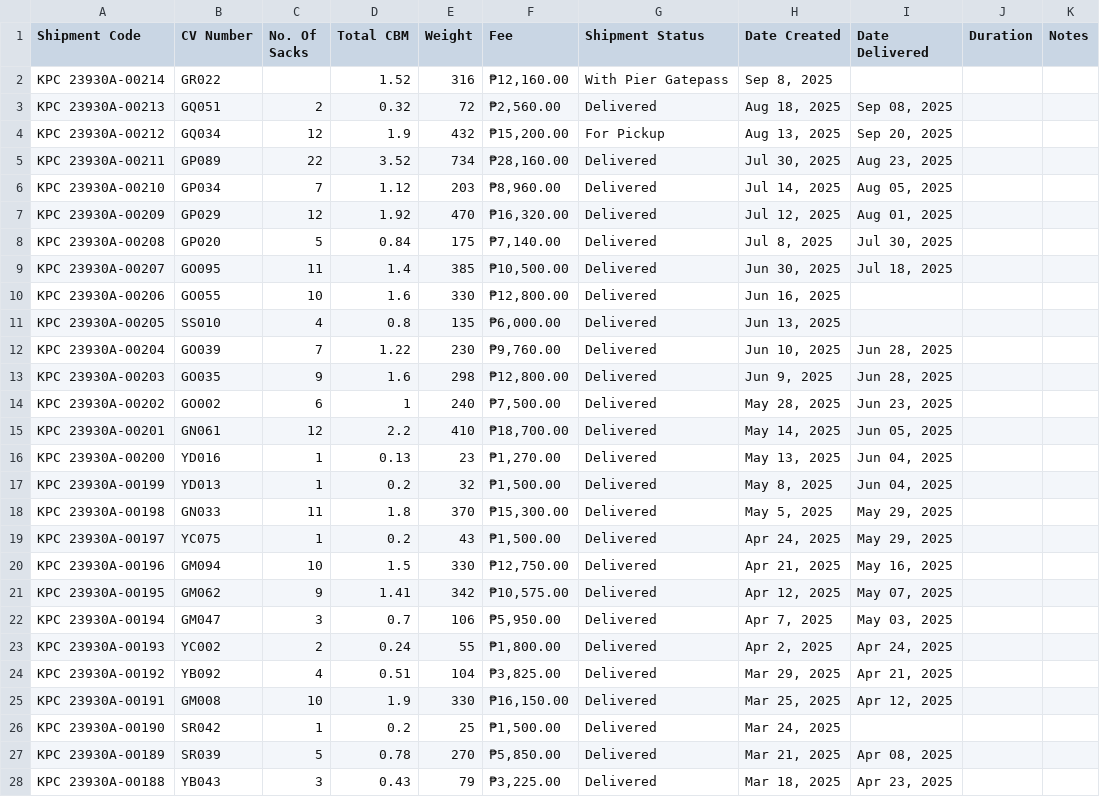
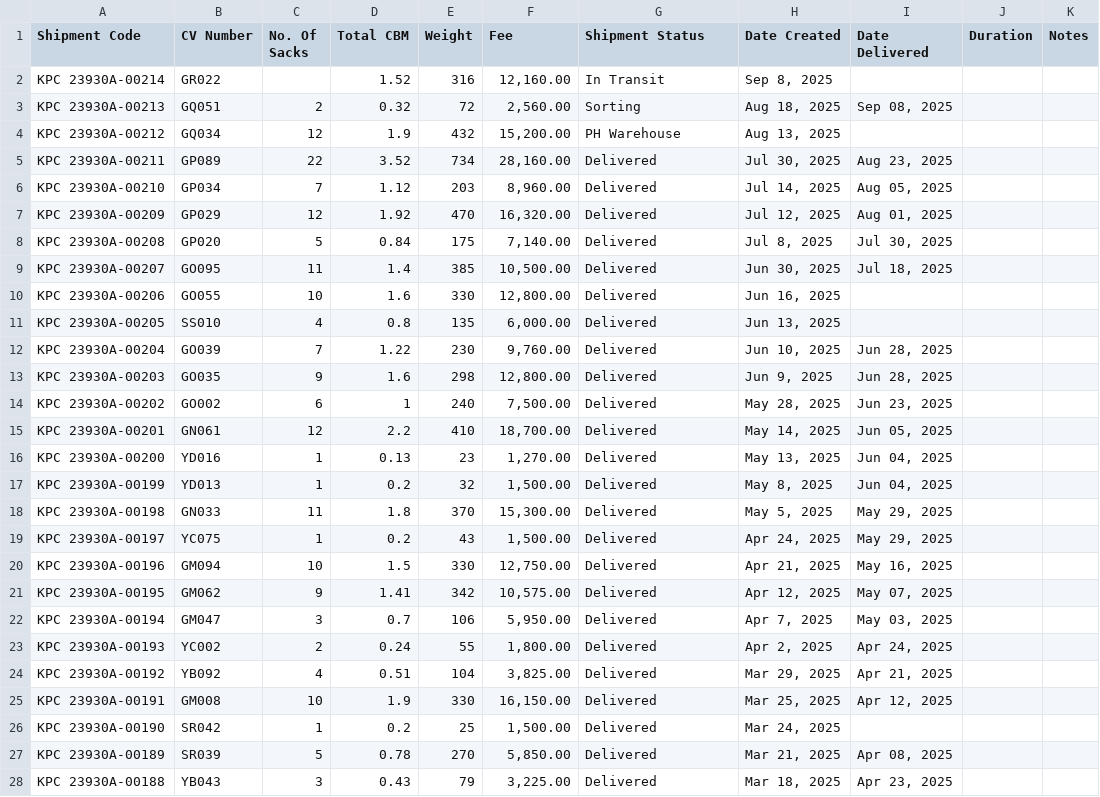
Before and after one commit to ronlovescake/business-management-system, a CSV file: Shipment.csv, drawn as a sheet; only a part is shown; the diff covers the shown part only.

```diff
--- a/Shipment.csv
+++ b/Shipment.csv
@@ -1,28 +1,28 @@
 Shipment Code,CV Number,No. Of Sacks,Total CBM,Weight,Fee,Shipment Status,Date Created,Date Delivered,Duration,Notes
-KPC 23930A-00214,GR022,,1.52,316,"₱12,160.00",With Pier Gatepass,"Sep 8, 2025",,,
-KPC 23930A-00213,GQ051,2,0.32,72,"₱2,560.00",Delivered,"Aug 18, 2025","Sep 08, 2025",,
-KPC 23930A-00212,GQ034,12,1.9,432,"₱15,200.00",For Pickup,"Aug 13, 2025","Sep 20, 2025",,
-KPC 23930A-00211,GP089,22,3.52,734,"₱28,160.00",Delivered,"Jul 30, 2025","Aug 23, 2025",,
-KPC 23930A-00210,GP034,7,1.12,203,"₱8,960.00",Delivered,"Jul 14, 2025","Aug 05, 2025",,
-KPC 23930A-00209,GP029,12,1.92,470,"₱16,320.00",Delivered,"Jul 12, 2025","Aug 01, 2025",,
-KPC 23930A-00208,GP020,5,0.84,175,"₱7,140.00",Delivered,"Jul 8, 2025","Jul 30, 2025",,
-KPC 23930A-00207,GO095,11,1.4,385,"₱10,500.00",Delivered,"Jun 30, 2025","Jul 18, 2025",,
-KPC 23930A-00206,GO055,10,1.6,330,"₱12,800.00",Delivered,"Jun 16, 2025",,,
-KPC 23930A-00205,SS010,4,0.8,135,"₱6,000.00",Delivered,"Jun 13, 2025",,,
-KPC 23930A-00204,GO039,7,1.22,230,"₱9,760.00",Delivered,"Jun 10, 2025","Jun 28, 2025",,
-KPC 23930A-00203,GO035,9,1.6,298,"₱12,800.00",Delivered,"Jun 9, 2025","Jun 28, 2025",,
-KPC 23930A-00202,GO002,6,1,240,"₱7,500.00",Delivered,"May 28, 2025","Jun 23, 2025",,
-KPC 23930A-00201,GN061,12,2.2,410,"₱18,700.00",Delivered,"May 14, 2025","Jun 05, 2025",,
-KPC 23930A-00200,YD016,1,0.13,23,"₱1,270.00",Delivered,"May 13, 2025","Jun 04, 2025",,
-KPC 23930A-00199,YD013,1,0.2,32,"₱1,500.00",Delivered,"May 8, 2025","Jun 04, 2025",,
-KPC 23930A-00198,GN033,11,1.8,370,"₱15,300.00",Delivered,"May 5, 2025","May 29, 2025",,
-KPC 23930A-00197,YC075,1,0.2,43,"₱1,500.00",Delivered,"Apr 24, 2025","May 29, 2025",,
-KPC 23930A-00196,GM094,10,1.5,330,"₱12,750.00",Delivered,"Apr 21, 2025","May 16, 2025",,
-KPC 23930A-00195,GM062,9,1.41,342,"₱10,575.00",Delivered,"Apr 12, 2025","May 07, 2025",,
-KPC 23930A-00194,GM047,3,0.7,106,"₱5,950.00",Delivered,"Apr 7, 2025","May 03, 2025",,
-KPC 23930A-00193,YC002,2,0.24,55,"₱1,800.00",Delivered,"Apr 2, 2025","Apr 24, 2025",,
-KPC 23930A-00192,YB092,4,0.51,104,"₱3,825.00",Delivered,"Mar 29, 2025","Apr 21, 2025",,
-KPC 23930A-00191,GM008,10,1.9,330,"₱16,150.00",Delivered,"Mar 25, 2025","Apr 12, 2025",,
-KPC 23930A-00190,SR042,1,0.2,25,"₱1,500.00",Delivered,"Mar 24, 2025",,,
-KPC 23930A-00189,SR039,5,0.78,270,"₱5,850.00",Delivered,"Mar 21, 2025","Apr 08, 2025",,
-KPC 23930A-00188,YB043,3,0.43,79,"₱3,225.00",Delivered,"Mar 18, 2025","Apr 23, 2025",,
+KPC 23930A-00214,GR022,,1.52,316,"12,160.00",In Transit,"Sep 8, 2025",,,
+KPC 23930A-00213,GQ051,2,0.32,72,"2,560.00",Sorting,"Aug 18, 2025","Sep 08, 2025",,
+KPC 23930A-00212,GQ034,12,1.9,432,"15,200.00",PH Warehouse,"Aug 13, 2025",,,
+KPC 23930A-00211,GP089,22,3.52,734,"28,160.00",Delivered,"Jul 30, 2025","Aug 23, 2025",,
+KPC 23930A-00210,GP034,7,1.12,203,"8,960.00",Delivered,"Jul 14, 2025","Aug 05, 2025",,
+KPC 23930A-00209,GP029,12,1.92,470,"16,320.00",Delivered,"Jul 12, 2025","Aug 01, 2025",,
+KPC 23930A-00208,GP020,5,0.84,175,"7,140.00",Delivered,"Jul 8, 2025","Jul 30, 2025",,
+KPC 23930A-00207,GO095,11,1.4,385,"10,500.00",Delivered,"Jun 30, 2025","Jul 18, 2025",,
+KPC 23930A-00206,GO055,10,1.6,330,"12,800.00",Delivered,"Jun 16, 2025",,,
+KPC 23930A-00205,SS010,4,0.8,135,"6,000.00",Delivered,"Jun 13, 2025",,,
+KPC 23930A-00204,GO039,7,1.22,230,"9,760.00",Delivered,"Jun 10, 2025","Jun 28, 2025",,
+KPC 23930A-00203,GO035,9,1.6,298,"12,800.00",Delivered,"Jun 9, 2025","Jun 28, 2025",,
+KPC 23930A-00202,GO002,6,1,240,"7,500.00",Delivered,"May 28, 2025","Jun 23, 2025",,
+KPC 23930A-00201,GN061,12,2.2,410,"18,700.00",Delivered,"May 14, 2025","Jun 05, 2025",,
+KPC 23930A-00200,YD016,1,0.13,23,"1,270.00",Delivered,"May 13, 2025","Jun 04, 2025",,
+KPC 23930A-00199,YD013,1,0.2,32,"1,500.00",Delivered,"May 8, 2025","Jun 04, 2025",,
+KPC 23930A-00198,GN033,11,1.8,370,"15,300.00",Delivered,"May 5, 2025","May 29, 2025",,
+KPC 23930A-00197,YC075,1,0.2,43,"1,500.00",Delivered,"Apr 24, 2025","May 29, 2025",,
+KPC 23930A-00196,GM094,10,1.5,330,"12,750.00",Delivered,"Apr 21, 2025","May 16, 2025",,
+KPC 23930A-00195,GM062,9,1.41,342,"10,575.00",Delivered,"Apr 12, 2025","May 07, 2025",,
+KPC 23930A-00194,GM047,3,0.7,106,"5,950.00",Delivered,"Apr 7, 2025","May 03, 2025",,
+KPC 23930A-00193,YC002,2,0.24,55,"1,800.00",Delivered,"Apr 2, 2025","Apr 24, 2025",,
+KPC 23930A-00192,YB092,4,0.51,104,"3,825.00",Delivered,"Mar 29, 2025","Apr 21, 2025",,
+KPC 23930A-00191,GM008,10,1.9,330,"16,150.00",Delivered,"Mar 25, 2025","Apr 12, 2025",,
+KPC 23930A-00190,SR042,1,0.2,25,"1,500.00",Delivered,"Mar 24, 2025",,,
+KPC 23930A-00189,SR039,5,0.78,270,"5,850.00",Delivered,"Mar 21, 2025","Apr 08, 2025",,
+KPC 23930A-00188,YB043,3,0.43,79,"3,225.00",Delivered,"Mar 18, 2025","Apr 23, 2025",,
```
Also changed, not shown: 18 edited cells elsewhere in this file, products.csv, 18 other files.
